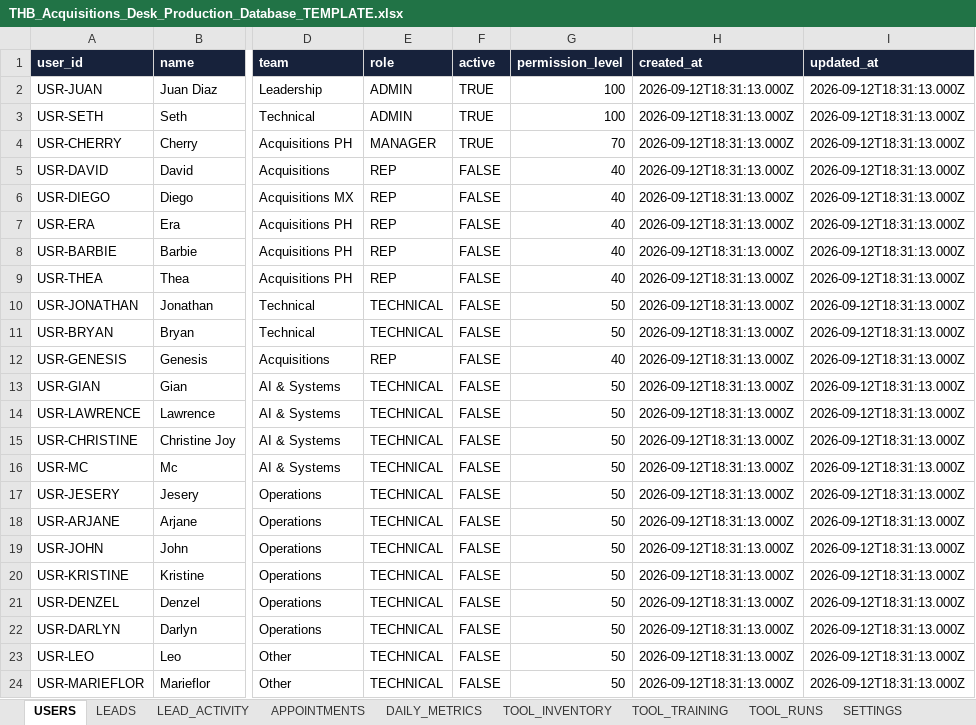
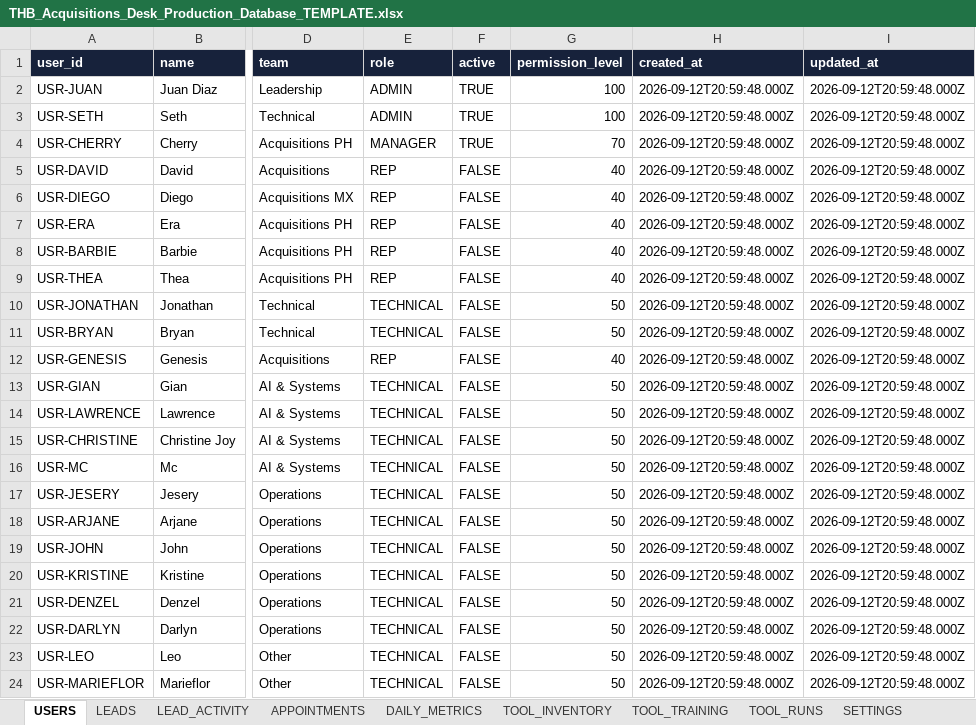
Before and after one commit to juantwinhomes/Juan-Diaz-CEO-Twin-Home-Buyer, an Excel workbook: apps/acquisitions-desk/docs/THB_Acquisitions_Desk_Production_Database_TEMPLATE.xlsx, sheet USERS, drawn as a sheet; only a part is shown, gaps mark what is left out; values as stored, in another font and other column widths than the file's, no borders; the diff names each change by its address in the sheet, - before the commit and + after, or states it on an @@ line.

```diff
--- a/apps/acquisitions-desk/docs/THB_Acquisitions_Desk_Production_Database_TEMPLATE.xlsx (sheet USERS)
+++ b/apps/acquisitions-desk/docs/THB_Acquisitions_Desk_Production_Database_TEMPLATE.xlsx (sheet USERS)
-H2:H24 (created_at): 2026-09-12T18:31:13.000Z
+H2:H24 (created_at): 2026-09-12T20:59:48.000Z
-I2:I24 (updated_at): 2026-09-12T18:31:13.000Z
+I2:I24 (updated_at): 2026-09-12T20:59:48.000Z
```
Also changed, not shown: sheet TOOL_INVENTORY, sheet SETTINGS, 11 other files.
